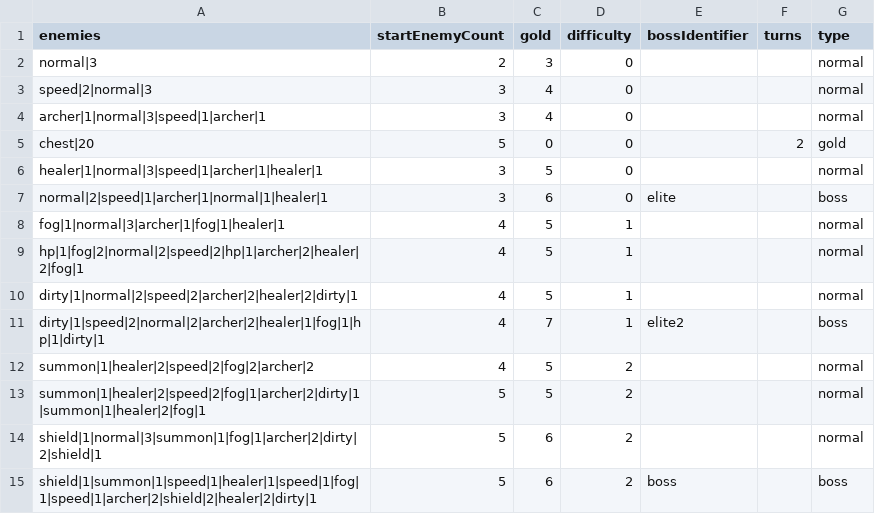
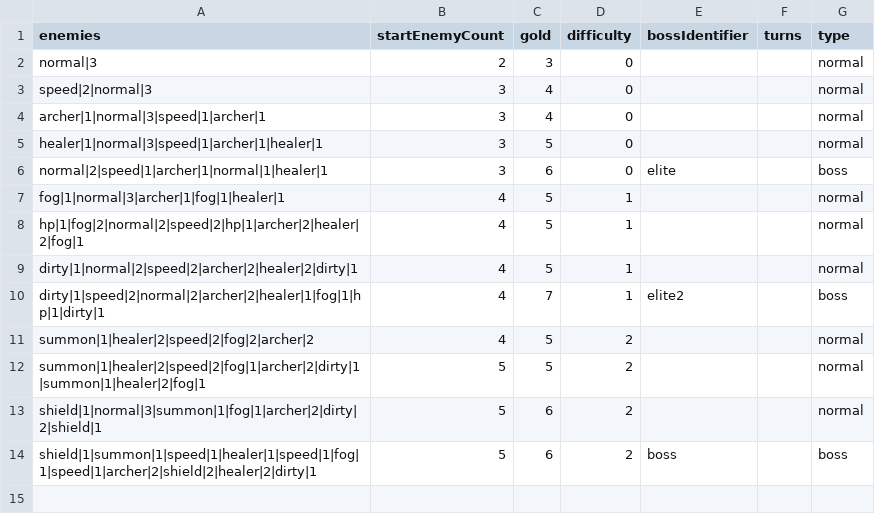
Before and after one commit to shshwdr/wave, a CSV file: Assets/Resources/csv/level.csv, drawn as a sheet.

```diff
--- a/Assets/Resources/csv/level.csv
+++ b/Assets/Resources/csv/level.csv
@@ -4,3 +4,2 @@ speed|2|normal|3,3,4,0,,,normal
 archer|1|normal|3|speed|1|archer|1,3,4,0,,,normal
-chest|20,5,0,0,,2,gold
 healer|1|normal|3|speed|1|archer|1|healer|1,3,5,0,,,normal
```
Also changed, not shown: Assets/Resources/csv/enemy.csv, Assets/Resources/csv/event.csv, 17 other files.
